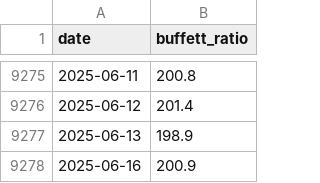
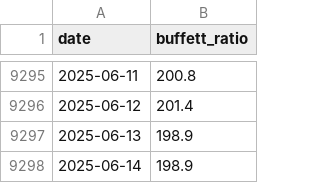
Before and after one commit to kubista9/bachelor-project, a CSV file: data/buffett/BuffettIndicatorHistory.csv, drawn as a sheet; only a part is shown, gaps mark what is left out; the shorter side is filled out with more unchanged rows; the diff covers the shown part only.

```diff
--- a/data/buffett/BuffettIndicatorHistory.csv
+++ b/data/buffett/BuffettIndicatorHistory.csv
@@ -9277 +9297,2 @@ date,buffett_ratio
 2025-06-13,198.9
+2025-06-14,198.9
```
Also changed, not shown: 41 added rows elsewhere in this file, 4 other files.
